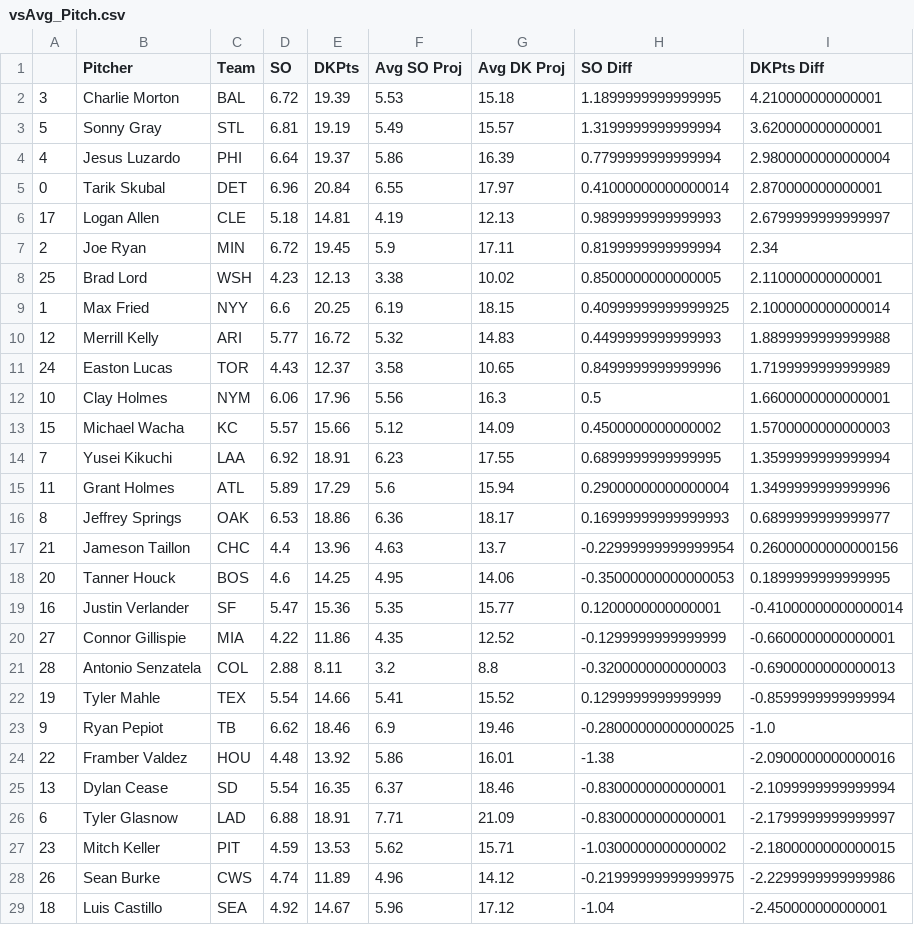
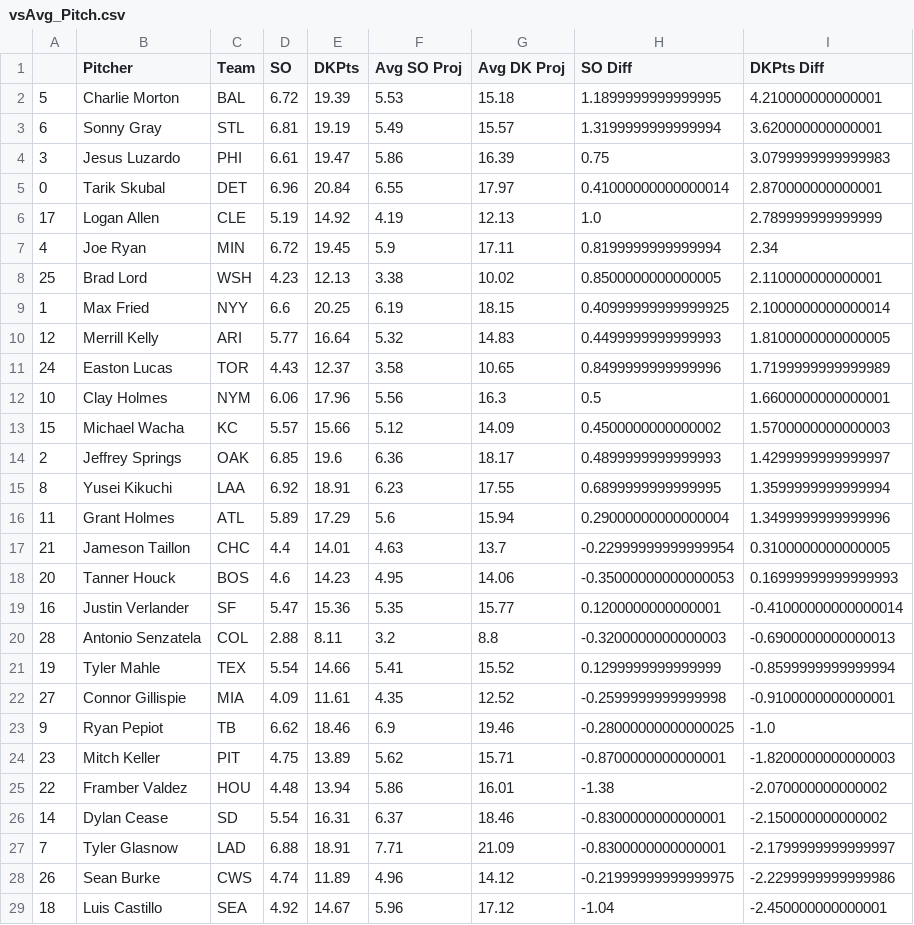
Before and after one commit to JonPGH/slateProj, a CSV file: Data/vsAvg_Pitch.csv, drawn as a sheet; only a part is shown; the diff covers the shown part only.

```diff
--- a/Data/vsAvg_Pitch.csv
+++ b/Data/vsAvg_Pitch.csv
@@ -1,11 +1,11 @@
 ,Pitcher,Team,SO,DKPts,Avg SO Proj,Avg DK Proj,SO Diff,DKPts Diff
-3,Charlie Morton,BAL,6.72,19.39,5.53,15.18,1.1899999999999995,4.210000000000001
-5,Sonny Gray,STL,6.81,19.19,5.49,15.57,1.3199999999999994,3.620000000000001
-4,Jesus Luzardo,PHI,6.64,19.37,5.86,16.39,0.7799999999999994,2.9800000000000004
+5,Charlie Morton,BAL,6.72,19.39,5.53,15.18,1.1899999999999995,4.210000000000001
+6,Sonny Gray,STL,6.81,19.19,5.49,15.57,1.3199999999999994,3.620000000000001
+3,Jesus Luzardo,PHI,6.61,19.47,5.86,16.39,0.75,3.0799999999999983
 0,Tarik Skubal,DET,6.96,20.84,6.55,17.97,0.41000000000000014,2.870000000000001
-17,Logan Allen,CLE,5.18,14.81,4.19,12.13,0.9899999999999993,2.6799999999999997
-2,Joe Ryan,MIN,6.72,19.45,5.9,17.11,0.8199999999999994,2.34
+17,Logan Allen,CLE,5.19,14.92,4.19,12.13,1.0,2.789999999999999
+4,Joe Ryan,MIN,6.72,19.45,5.9,17.11,0.8199999999999994,2.34
 25,Brad Lord,WSH,4.23,12.13,3.38,10.02,0.8500000000000005,2.110000000000001
 1,Max Fried,NYY,6.6,20.25,6.19,18.15,0.40999999999999925,2.1000000000000014
-12,Merrill Kelly,ARI,5.77,16.72,5.32,14.83,0.4499999999999993,1.8899999999999988
+12,Merrill Kelly,ARI,5.77,16.64,5.32,14.83,0.4499999999999993,1.8100000000000005
 24,Easton Lucas,TOR,4.43,12.37,3.58,10.65,0.8499999999999996,1.7199999999999989
@@ -13,16 +13,16 @@
 15,Michael Wacha,KC,5.57,15.66,5.12,14.09,0.4500000000000002,1.5700000000000003
-7,Yusei Kikuchi,LAA,6.92,18.91,6.23,17.55,0.6899999999999995,1.3599999999999994
+2,Jeffrey Springs,OAK,6.85,19.6,6.36,18.17,0.4899999999999993,1.4299999999999997
+8,Yusei Kikuchi,LAA,6.92,18.91,6.23,17.55,0.6899999999999995,1.3599999999999994
 11,Grant Holmes,ATL,5.89,17.29,5.6,15.94,0.29000000000000004,1.3499999999999996
-8,Jeffrey Springs,OAK,6.53,18.86,6.36,18.17,0.16999999999999993,0.6899999999999977
-21,Jameson Taillon,CHC,4.4,13.96,4.63,13.7,-0.22999999999999954,0.26000000000000156
-20,Tanner Houck,BOS,4.6,14.25,4.95,14.06,-0.35000000000000053,0.1899999999999995
+21,Jameson Taillon,CHC,4.4,14.01,4.63,13.7,-0.22999999999999954,0.3100000000000005
+20,Tanner Houck,BOS,4.6,14.23,4.95,14.06,-0.35000000000000053,0.16999999999999993
 16,Justin Verlander,SF,5.47,15.36,5.35,15.77,0.1200000000000001,-0.41000000000000014
-27,Connor Gillispie,MIA,4.22,11.86,4.35,12.52,-0.1299999999999999,-0.6600000000000001
 28,Antonio Senzatela,COL,2.88,8.11,3.2,8.8,-0.3200000000000003,-0.6900000000000013
 19,Tyler Mahle,TEX,5.54,14.66,5.41,15.52,0.1299999999999999,-0.8599999999999994
+27,Connor Gillispie,MIA,4.09,11.61,4.35,12.52,-0.2599999999999998,-0.9100000000000001
 9,Ryan Pepiot,TB,6.62,18.46,6.9,19.46,-0.28000000000000025,-1.0
-22,Framber Valdez,HOU,4.48,13.92,5.86,16.01,-1.38,-2.0900000000000016
-13,Dylan Cease,SD,5.54,16.35,6.37,18.46,-0.8300000000000001,-2.1099999999999994
-6,Tyler Glasnow,LAD,6.88,18.91,7.71,21.09,-0.8300000000000001,-2.1799999999999997
-23,Mitch Keller,PIT,4.59,13.53,5.62,15.71,-1.0300000000000002,-2.1800000000000015
+23,Mitch Keller,PIT,4.75,13.89,5.62,15.71,-0.8700000000000001,-1.8200000000000003
+22,Framber Valdez,HOU,4.48,13.94,5.86,16.01,-1.38,-2.070000000000002
+14,Dylan Cease,SD,5.54,16.31,6.37,18.46,-0.8300000000000001,-2.150000000000002
+7,Tyler Glasnow,LAD,6.88,18.91,7.71,21.09,-0.8300000000000001,-2.1799999999999997
 26,Sean Burke,CWS,4.74,11.89,4.96,14.12,-0.21999999999999975,-2.2299999999999986
```
Also changed, not shown: 1 added row and 1 removed row elsewhere in this file, Data/Tableau_DailyHitterProj.csv, Data/Tableau_DailyPitcherProj.csv, 4 other files.
